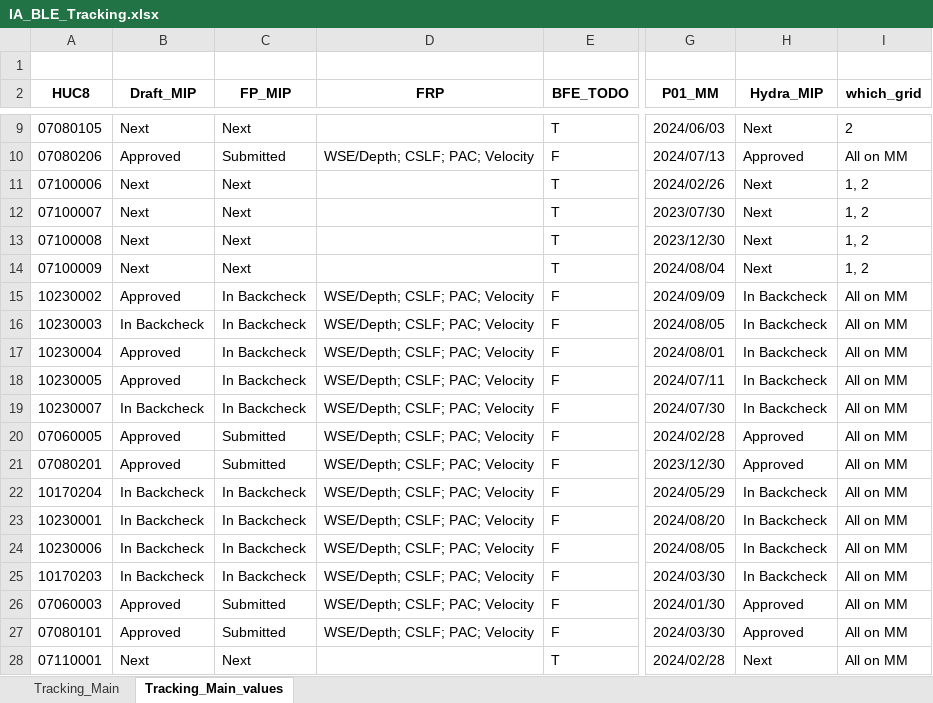
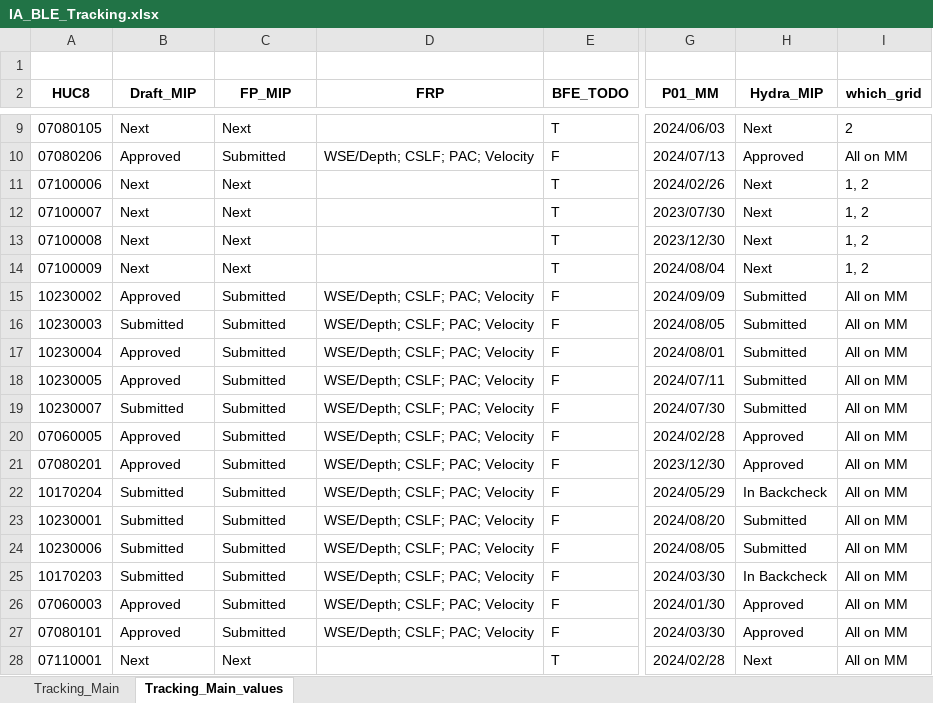
Before and after one commit to t968rs/IA_BLE_tracking, an Excel workbook: data/tables/IA_BLE_Tracking.xlsx, sheet Tracking_Main_values, drawn as a sheet; only a part is shown, gaps mark what is left out; values as stored, in another font and other column widths than the file's, no borders; the diff names each change by its address in the sheet, - before the commit and + after, or states it on an @@ line.

```diff
--- a/data/tables/IA_BLE_Tracking.xlsx (sheet Tracking_Main_values)
+++ b/data/tables/IA_BLE_Tracking.xlsx (sheet Tracking_Main_values)
-C15:C19 (FP_MIP): In Backcheck
+C15:C19 (FP_MIP): Submitted
-H15:H19 (Hydra_MIP): In Backcheck
+H15:H19 (Hydra_MIP): Submitted
-B16 (Draft_MIP): In Backcheck
+B16 (Draft_MIP): Submitted
-B19 (Draft_MIP): In Backcheck
+B19 (Draft_MIP): Submitted
-B22:B25 (Draft_MIP): In Backcheck
+B22:B25 (Draft_MIP): Submitted
-C22:C25 (FP_MIP): In Backcheck
+C22:C25 (FP_MIP): Submitted
-H23:H24 (Hydra_MIP): In Backcheck
+H23:H24 (Hydra_MIP): Submitted
```
Also changed, not shown: 2 other files.
